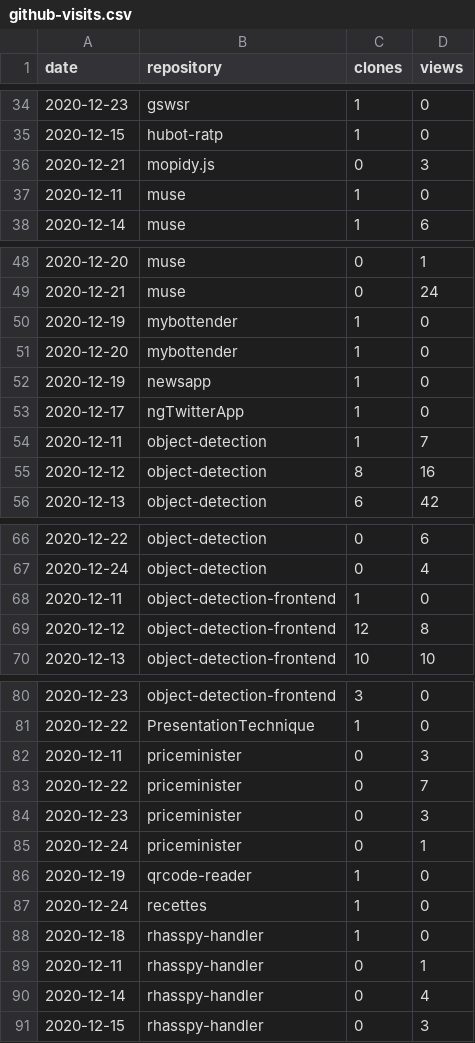
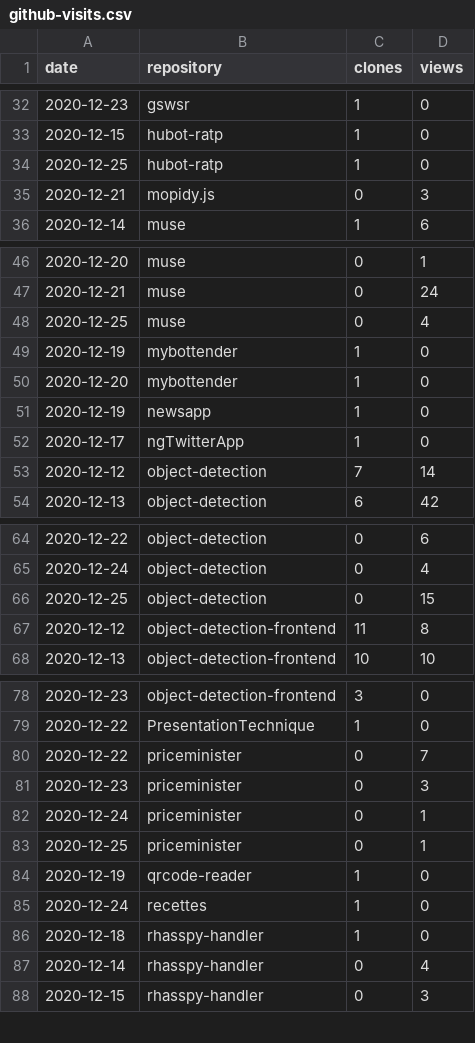
Before and after one commit to cristianpb/stats, a CSV file: github-visits.csv, drawn as a sheet; only a part is shown, gaps mark what is left out; the diff covers the shown part only.

```diff
--- a/github-visits.csv
+++ b/github-visits.csv
@@ -35,4 +33,4 @@ date,repository,clones,views
 2020-12-15,hubot-ratp,1,0
+2020-12-25,hubot-ratp,1,0
 2020-12-21,mopidy.js,0,3
-2020-12-11,muse,1,0
 2020-12-14,muse,1,6
@@ -49,2 +47,3 @@ date,repository,clones,views
 2020-12-21,muse,0,24
+2020-12-25,muse,0,4
 2020-12-19,mybottender,1,0
@@ -53,4 +52,3 @@ date,repository,clones,views
 2020-12-17,ngTwitterApp,1,0
-2020-12-11,object-detection,1,7
-2020-12-12,object-detection,8,16
+2020-12-12,object-detection,7,14
 2020-12-13,object-detection,6,42
@@ -67,4 +65,4 @@ date,repository,clones,views
 2020-12-24,object-detection,0,4
-2020-12-11,object-detection-frontend,1,0
-2020-12-12,object-detection-frontend,12,8
+2020-12-25,object-detection,0,15
+2020-12-12,object-detection-frontend,11,8
 2020-12-13,object-detection-frontend,10,10
@@ -81,3 +79,2 @@ date,repository,clones,views
 2020-12-22,PresentationTechnique,1,0
-2020-12-11,priceminister,0,3
 2020-12-22,priceminister,0,7
@@ -85,2 +82,3 @@ date,repository,clones,views
 2020-12-24,priceminister,0,1
+2020-12-25,priceminister,0,1
 2020-12-19,qrcode-reader,1,0
@@ -88,3 +86,2 @@ date,repository,clones,views
 2020-12-18,rhasspy-handler,1,0
-2020-12-11,rhasspy-handler,0,1
 2020-12-14,rhasspy-handler,0,4
```
Also changed, not shown: 4 added rows and 4 removed rows elsewhere in this file, github-repositories.csv.
